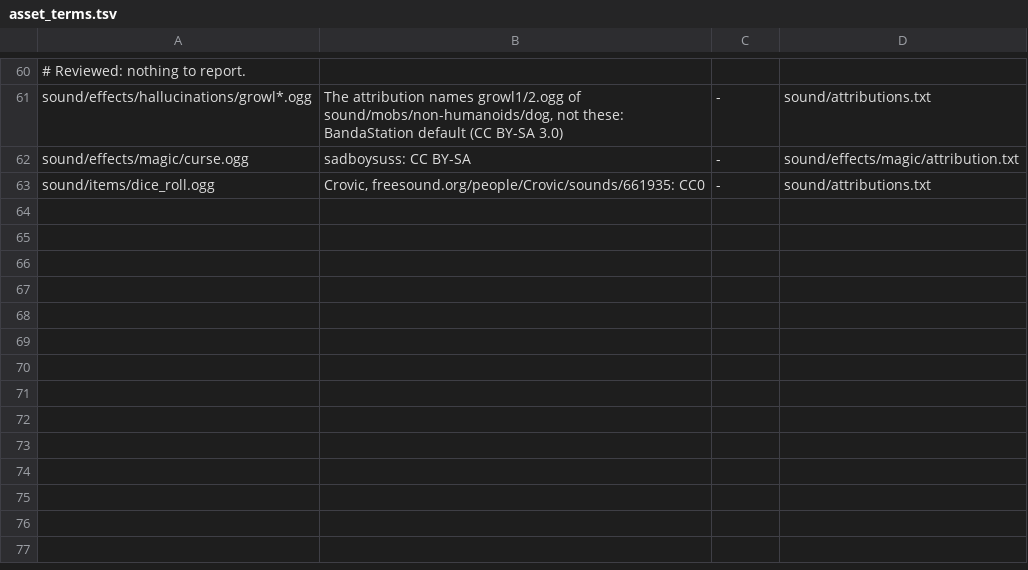
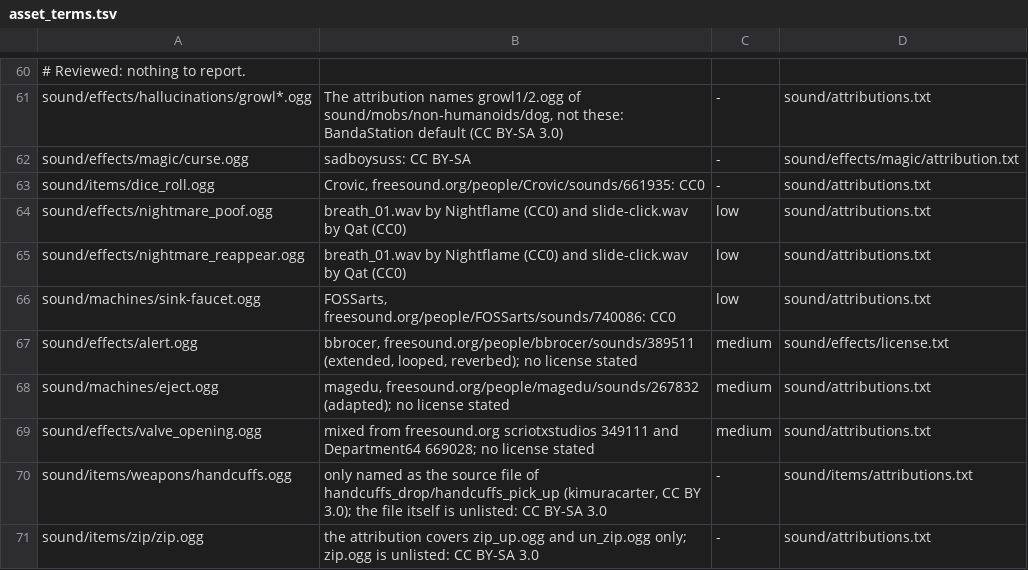
Before and after one commit to rswayd/space-station-rs, a TSV file: crates/ss13_mapload/src/asset_terms.tsv, drawn as a sheet; only a part is shown, gaps mark what is left out.

Commit message:
Asset terms for the eight newly converted sounds

```diff
--- a/crates/ss13_mapload/src/asset_terms.tsv
+++ b/crates/ss13_mapload/src/asset_terms.tsv
@@ -63 +63,9 @@ sound/effects/magic/curse.ogg	sadboysuss: CC BY-SA	-	sound/effects/magic/attribu
 sound/items/dice_roll.ogg	Crovic, freesound.org/people/Crovic/sounds/661935: CC0	-	sound/attributions.txt
+sound/effects/nightmare_poof.ogg	breath_01.wav by Nightflame (CC0) and slide-click.wav by Qat (CC0)	low	sound/attributions.txt
+sound/effects/nightmare_reappear.ogg	breath_01.wav by Nightflame (CC0) and slide-click.wav by Qat (CC0)	low	sound/attributions.txt
+sound/machines/sink-faucet.ogg	FOSSarts, freesound.org/people/FOSSarts/sounds/740086: CC0	low	sound/attributions.txt
+sound/effects/alert.ogg	bbrocer, freesound.org/people/bbrocer/sounds/389511 (extended, looped, reverbed); no license stated	medium	sound/effects/license.txt
+sound/machines/eject.ogg	magedu, freesound.org/people/magedu/sounds/267832 (adapted); no license stated	medium	sound/attributions.txt
+sound/effects/valve_opening.ogg	mixed from freesound.org scriotxstudios 349111 and Department64 669028; no license stated	medium	sound/attributions.txt
+sound/items/weapons/handcuffs.ogg	only named as the source file of handcuffs_drop/handcuffs_pick_up (kimuracarter, CC BY 3.0); the file itself is unlisted: CC BY-SA 3.0	-	sound/items/attributions.txt
+sound/items/zip/zip.ogg	the attribution covers zip_up.ogg and un_zip.ogg only; zip.ogg is unlisted: CC BY-SA 3.0	-	sound/attributions.txt
```
Also changed, not shown: 1 other file.
